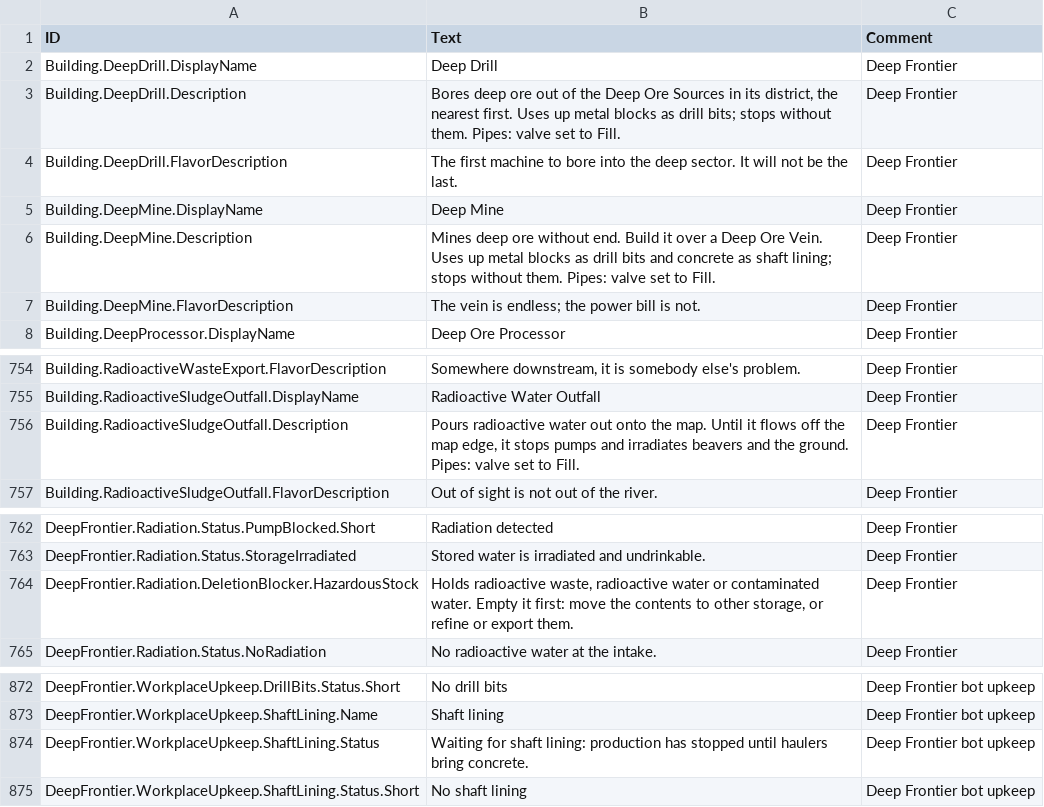
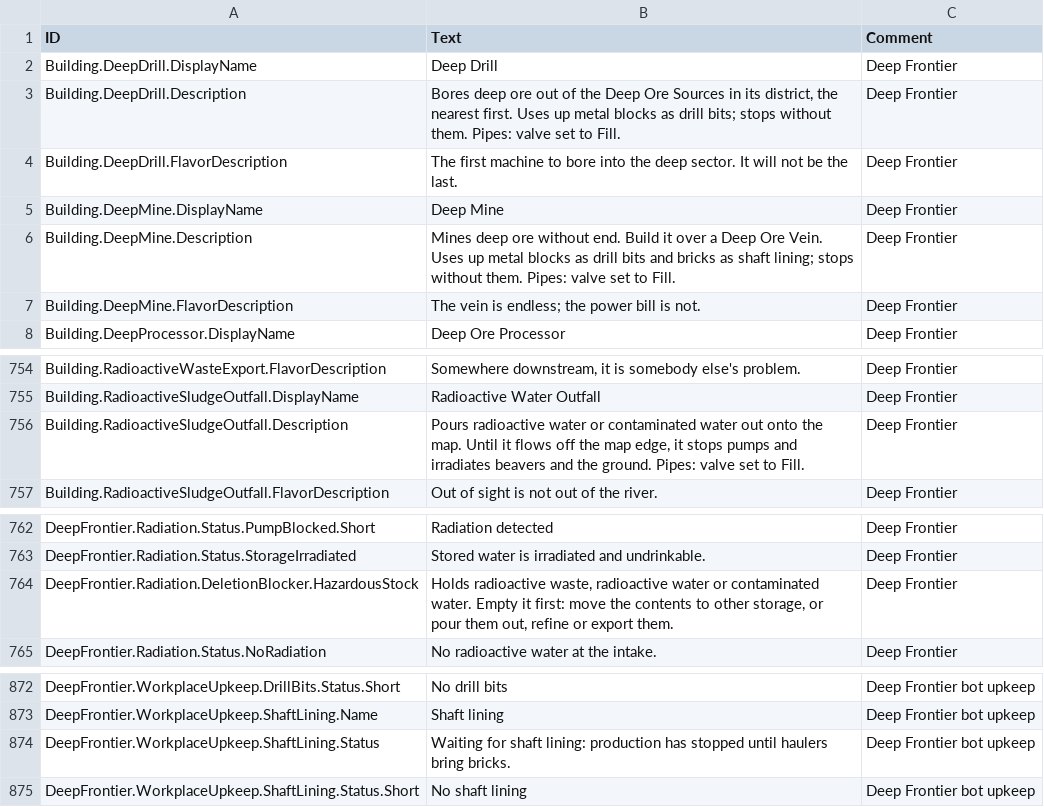
Before and after one commit to Jordan-Jarvis/timberborn-deep-frontier, a CSV file: src/DeepFrontier/Data/Localizations/enUS.csv, drawn as a sheet; only a part is shown, gaps mark what is left out.

```diff
--- a/src/DeepFrontier/Data/Localizations/enUS.csv
+++ b/src/DeepFrontier/Data/Localizations/enUS.csv
@@ -5,3 +5,3 @@ Building.DeepDrill.FlavorDescription,The first machine to bore into the deep sec
 Building.DeepMine.DisplayName,Deep Mine,Deep Frontier
-Building.DeepMine.Description,Mines deep ore without end. Build it over a Deep Ore Vein. Uses up metal blocks as drill bits and concrete as shaft lining; stops without them. Pipes: valve set to Fill.,Deep Frontier
+Building.DeepMine.Description,Mines deep ore without end. Build it over a Deep Ore Vein. Uses up metal blocks as drill bits and bricks as shaft lining; stops without them. Pipes: valve set to Fill.,Deep Frontier
 Building.DeepMine.FlavorDescription,The vein is endless; the power bill is not.,Deep Frontier
@@ -755,3 +755,3 @@ Building.RadioactiveWasteExport.FlavorDescription,"Somewhere downstream, it is s
 Building.RadioactiveSludgeOutfall.DisplayName,Radioactive Water Outfall,Deep Frontier
-Building.RadioactiveSludgeOutfall.Description,"Pours radioactive water out onto the map. Until it flows off the map edge, it stops pumps and irradiates beavers and the ground. Pipes: valve set to Fill.",Deep Frontier
+Building.RadioactiveSludgeOutfall.Description,"Pours radioactive water or contaminated water out onto the map. Until it flows off the map edge, it stops pumps and irradiates beavers and the ground. Pipes: valve set to Fill.",Deep Frontier
 Building.RadioactiveSludgeOutfall.FlavorDescription,Out of sight is not out of the river.,Deep Frontier
@@ -763,3 +763,3 @@ DeepFrontier.Radiation.Status.PumpBlocked.Short,Radiation detected,Deep Frontier
 DeepFrontier.Radiation.Status.StorageIrradiated,Stored water is irradiated and undrinkable.,Deep Frontier
-DeepFrontier.Radiation.DeletionBlocker.HazardousStock,"Holds radioactive waste, radioactive water or contaminated water. Empty it first: move the contents to other storage, or refine or export them.",Deep Frontier
+DeepFrontier.Radiation.DeletionBlocker.HazardousStock,"Holds radioactive waste, radioactive water or contaminated water. Empty it first: move the contents to other storage, or pour them out, refine or export them.",Deep Frontier
 DeepFrontier.Radiation.Status.NoRadiation,No radioactive water at the intake.,Deep Frontier
@@ -873,3 +873,3 @@ DeepFrontier.WorkplaceUpkeep.DrillBits.Status.Short,No drill bits,Deep Frontier
 DeepFrontier.WorkplaceUpkeep.ShaftLining.Name,Shaft lining,Deep Frontier bot upkeep
-DeepFrontier.WorkplaceUpkeep.ShaftLining.Status,Waiting for shaft lining: production has stopped until haulers bring concrete.,Deep Frontier bot upkeep
+DeepFrontier.WorkplaceUpkeep.ShaftLining.Status,Waiting for shaft lining: production has stopped until haulers bring bricks.,Deep Frontier bot upkeep
 DeepFrontier.WorkplaceUpkeep.ShaftLining.Status.Short,No shaft lining,Deep Frontier bot upkeep
```
Also changed, not shown: 17 other files.
